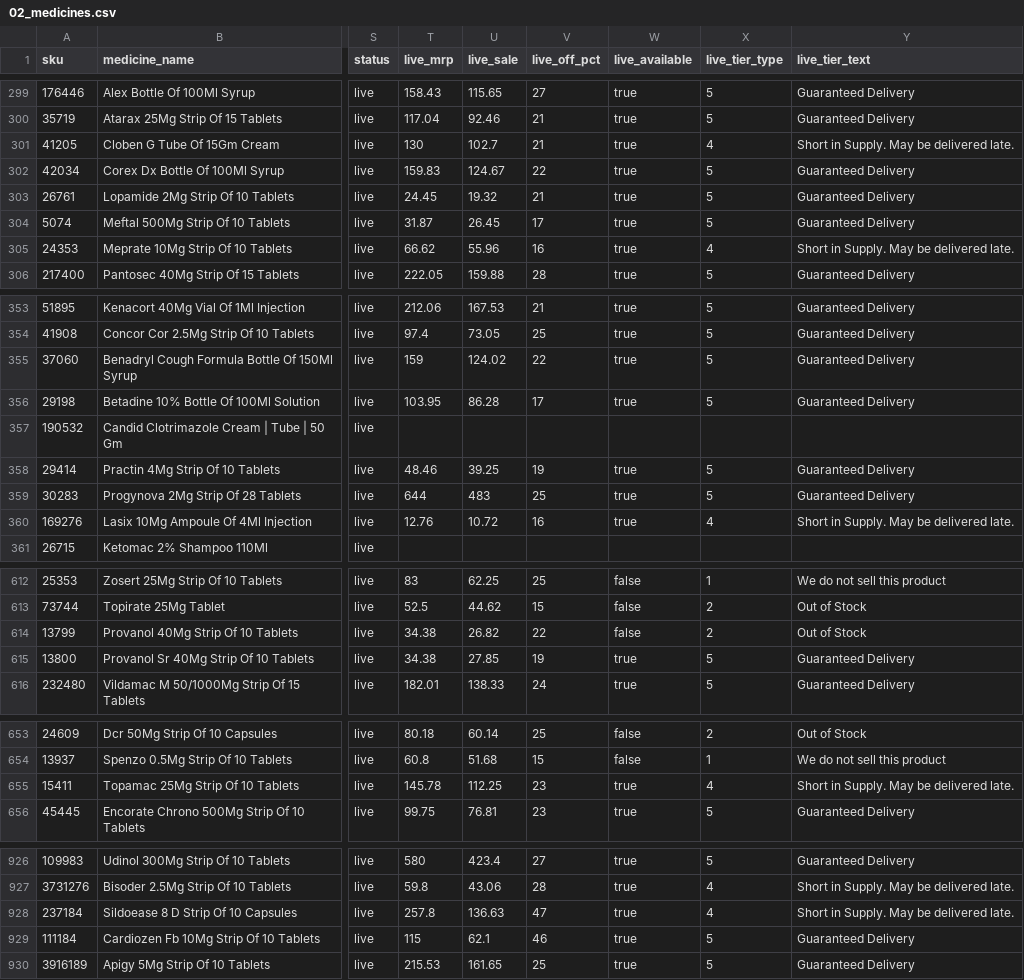
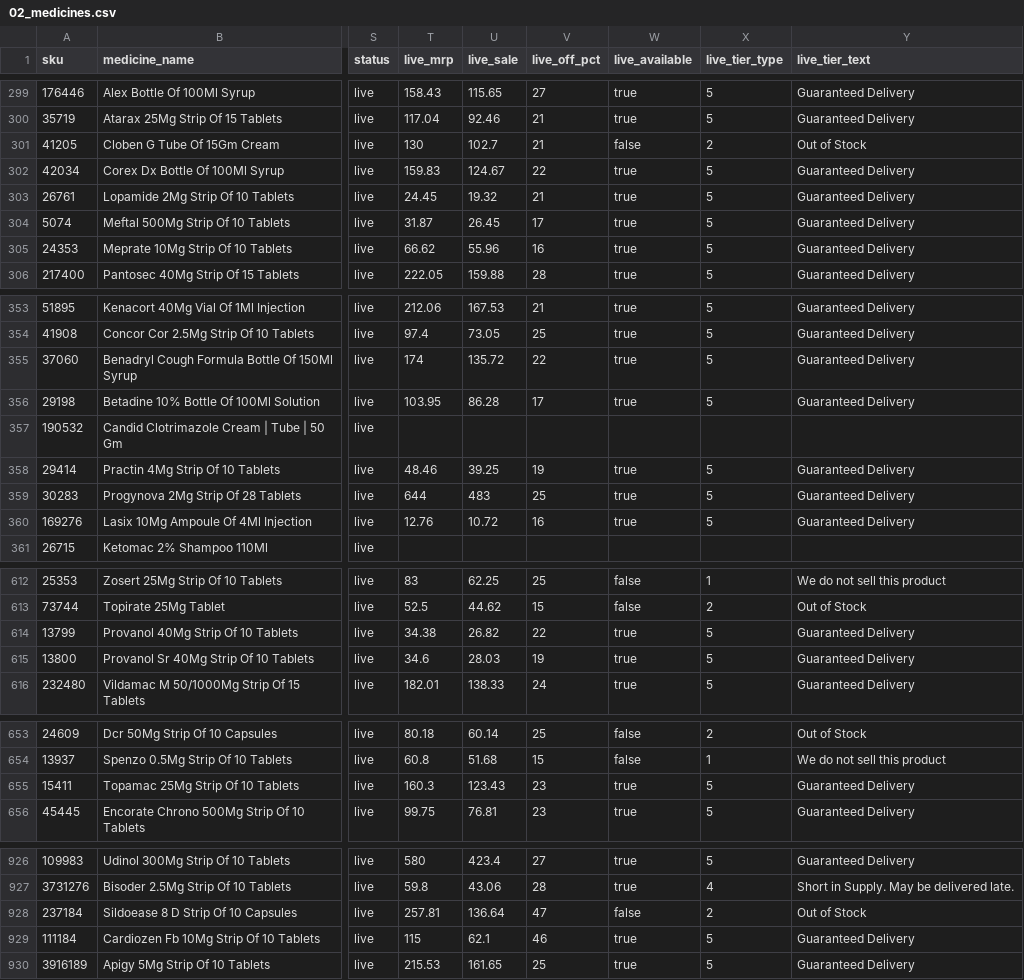
Before and after one commit to pharmeasyMarketing/medicines-by-class, a CSV file: sheets/02_medicines.csv, drawn as a sheet; only a part is shown, gaps mark what is left out; the diff covers the shown part only; the diff names each change by its address in the sheet, - before the commit and + after, or states it on an @@ line.

```diff
--- a/sheets/02_medicines.csv
+++ b/sheets/02_medicines.csv
-W301 (live_available): true
+W301 (live_available): false
-X301 (live_tier_type): 4
+X301 (live_tier_type): 2
-Y301 (live_tier_text): Short in Supply. May be delivered late.
+Y301 (live_tier_text): Out of Stock
-X305 (live_tier_type): 4
+X305 (live_tier_type): 5
-Y305 (live_tier_text): Short in Supply. May be delivered late.
+Y305 (live_tier_text): Guaranteed Delivery
-T355 (live_mrp): 159
+T355 (live_mrp): 174
-U355 (live_sale): 124.02
+U355 (live_sale): 135.72
-X360 (live_tier_type): 4
+X360 (live_tier_type): 5
-Y360 (live_tier_text): Short in Supply. May be delivered late.
+Y360 (live_tier_text): Guaranteed Delivery
-W614 (live_available): false
+W614 (live_available): true
-X614 (live_tier_type): 2
+X614 (live_tier_type): 5
-Y614 (live_tier_text): Out of Stock
+Y614 (live_tier_text): Guaranteed Delivery
-T615 (live_mrp): 34.38
+T615 (live_mrp): 34.6
-U615 (live_sale): 27.85
+U615 (live_sale): 28.03
-T655 (live_mrp): 145.78
+T655 (live_mrp): 160.3
-U655 (live_sale): 112.25
+U655 (live_sale): 123.43
-X655 (live_tier_type): 4
+X655 (live_tier_type): 5
-Y655 (live_tier_text): Short in Supply. May be delivered late.
+Y655 (live_tier_text): Guaranteed Delivery
-T928 (live_mrp): 257.8
+T928 (live_mrp): 257.81
-U928 (live_sale): 136.63
+U928 (live_sale): 136.64
-W928 (live_available): true
+W928 (live_available): false
-X928 (live_tier_type): 4
+X928 (live_tier_type): 2
-Y928 (live_tier_text): Short in Supply. May be delivered late.
+Y928 (live_tier_text): Out of Stock
```
Also changed, not shown: 96 edited cells elsewhere in this file, 24 other files.
